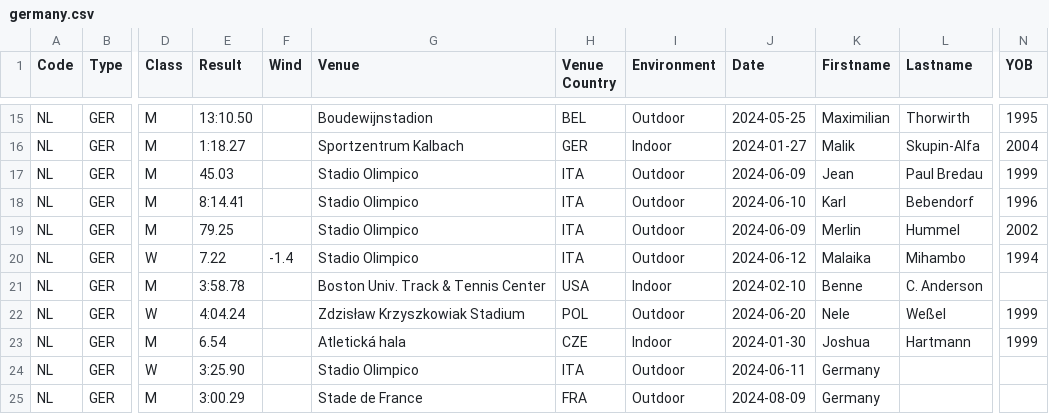
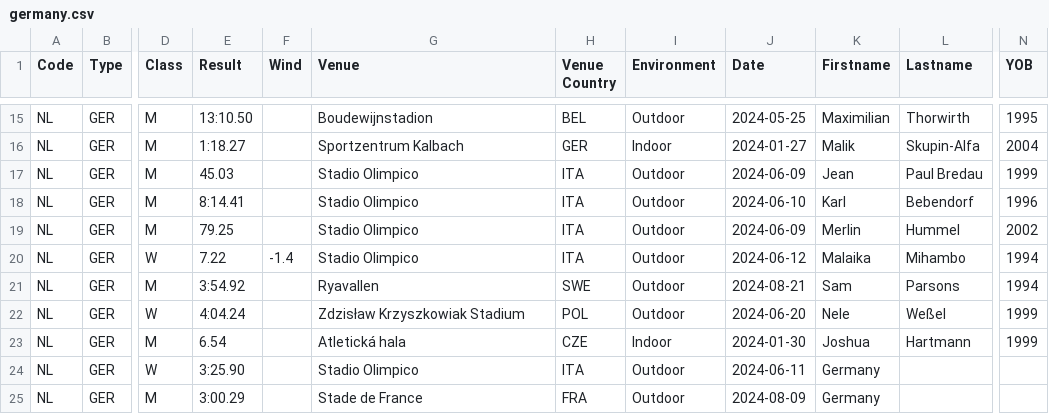
Before and after one commit to nimarion/records, a CSV file: leads/senior/germany.csv, drawn as a sheet; only a part is shown, gaps mark what is left out; the diff names each change by its address in the sheet, - before the commit and + after, or states it on an @@ line.

```diff
--- a/leads/senior/germany.csv
+++ b/leads/senior/germany.csv
-E21 (Result): 3:58.78
+E21 (Result): 3:54.92
-G21 (Venue): Boston Univ. Track & Tennis Center
+G21 (Venue): Ryavallen
-H21 (Venue Country): USA
+H21 (Venue Country): SWE
-I21 (Environment): Indoor
+I21 (Environment): Outdoor
-J21 (Date): 2024-02-10
+J21 (Date): 2024-08-21
-K21 (Firstname): Benne
+K21 (Firstname): Sam
-L21 (Lastname): C. Anderson
+L21 (Lastname): Parsons
-N21 (YOB): (empty)
+N21 (YOB): 1994
```
